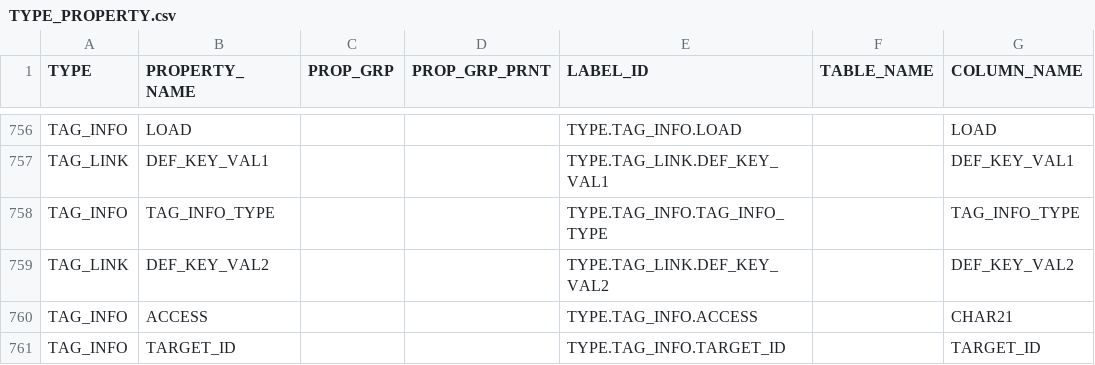
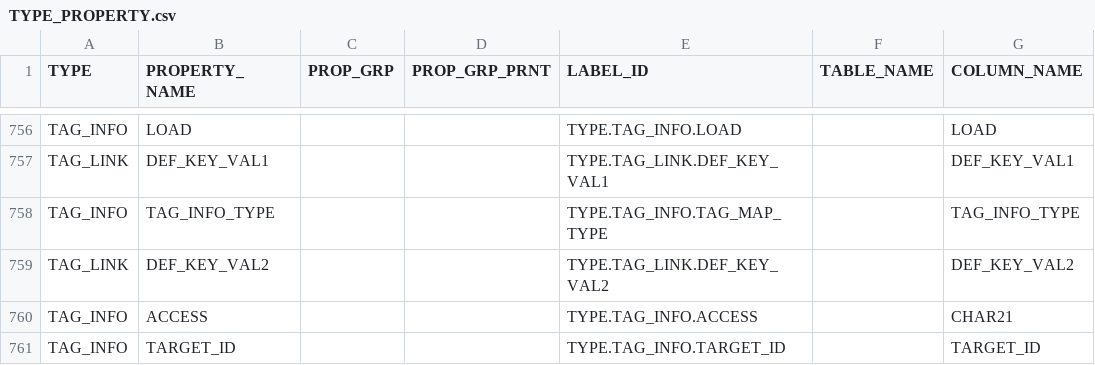
Before and after one commit to ligeaai/ligeia, a CSV file: backend/services/parsers/addData/type/TYPE_PROPERTY.csv, drawn as a sheet; only a part is shown, gaps mark what is left out; the diff names each change by its address in the sheet, - before the commit and + after, or states it on an @@ line.

Commit message:
type-property csv update (tags)

```diff
--- a/backend/services/parsers/addData/type/TYPE_PROPERTY.csv
+++ b/backend/services/parsers/addData/type/TYPE_PROPERTY.csv
-E758 (LABEL_ID): TYPE.TAG_INFO.TAG_INFO_TYPE
+E758 (LABEL_ID): TYPE.TAG_INFO.TAG_MAP_TYPE
```
